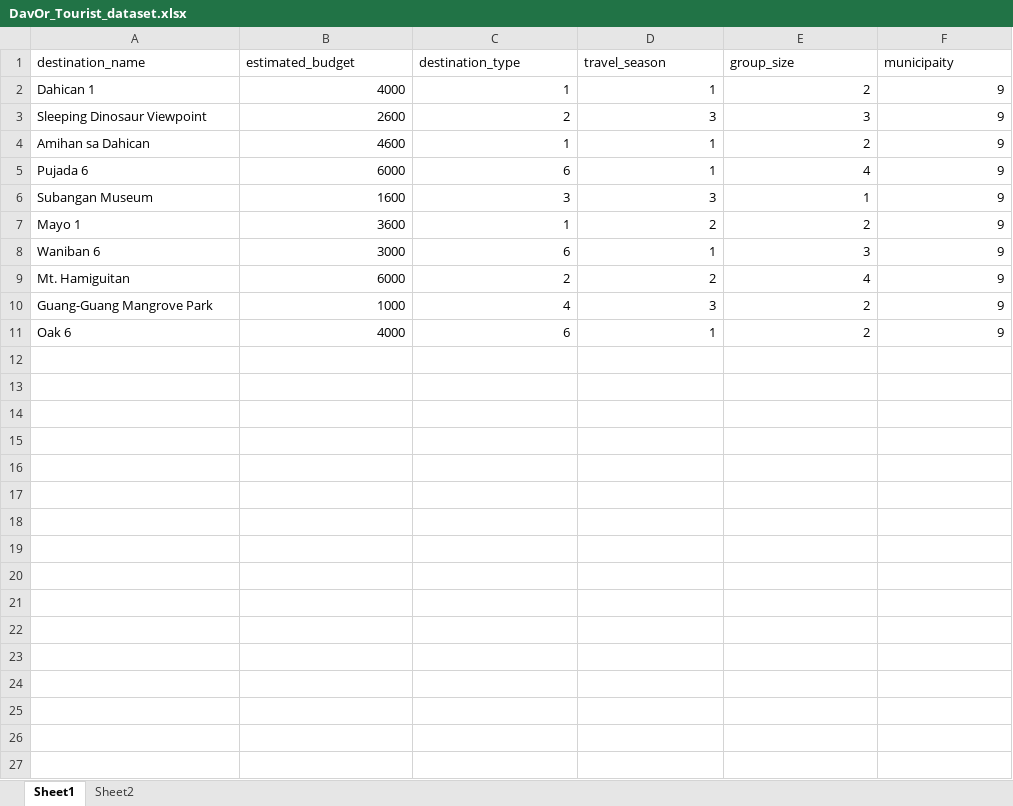
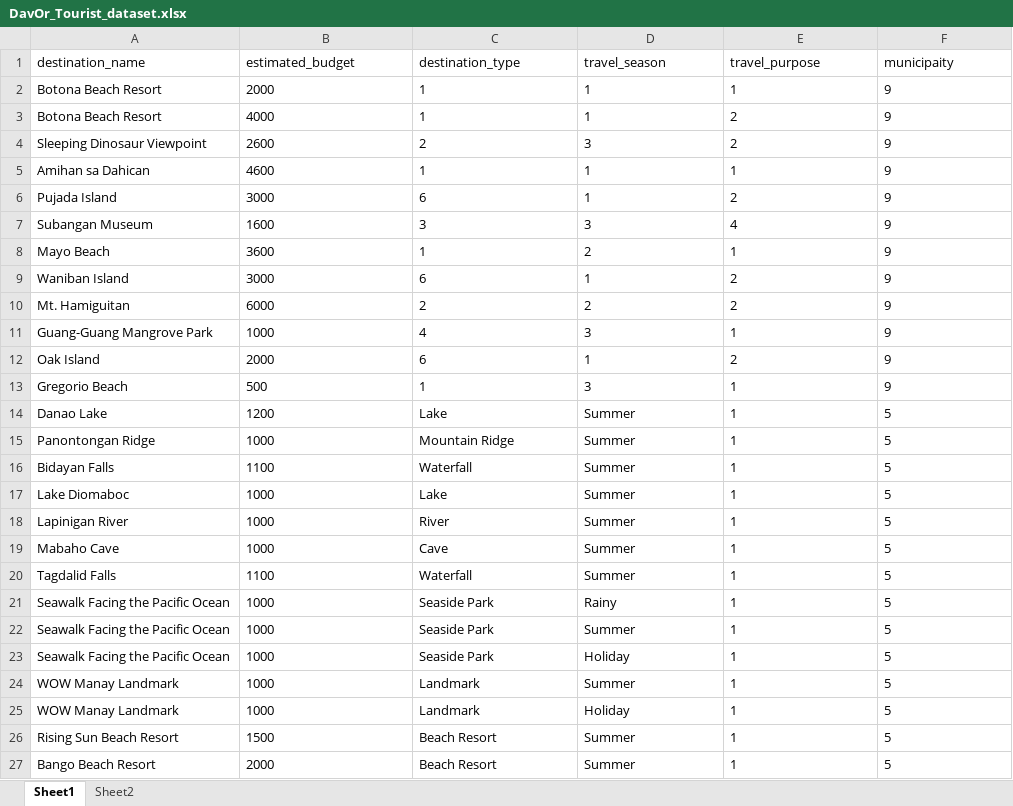
Before and after one commit to allen-cinnamoroll/ITBAN-3-and-4, an Excel workbook: backend/dataset/DavOr_Tourist_dataset.xlsx, sheet Sheet1, drawn as a sheet; only a part is shown; values as stored, in another font and other column widths than the file's, no borders; addresses are those after the commit; the diff covers the shown part only; the diff names each change by its address in the sheet, - before the commit and + after, or states it on an @@ line.

```diff
--- a/backend/dataset/DavOr_Tourist_dataset.xlsx (sheet Sheet1)
+++ b/backend/dataset/DavOr_Tourist_dataset.xlsx (sheet Sheet1)
-E1: group_size
+E1: travel_purpose
+row 2: Botona Beach Resort | 2000 | 1 | 1 | 1 | 9
-A3 (destination_name): Dahican 1
+A3 (destination_name): Botona Beach Resort
-B3:F12 alignment: right
+B3:F12 alignment: left
-E4 (travel_purpose): 3
+E4 (travel_purpose): 2
-E5 (travel_purpose): 2
+E5 (travel_purpose): 1
-A6 (destination_name): Pujada 6
+A6 (destination_name): Pujada Island
-B6 (estimated_budget): 6000
+B6 (estimated_budget): 3000
-E6 (travel_purpose): 4
+E6 (travel_purpose): 2
-E7 (travel_purpose): 1
+E7 (travel_purpose): 4
-A8 (destination_name): Mayo 1
+A8 (destination_name): Mayo Beach
-E8 (travel_purpose): 2
+E8 (travel_purpose): 1
-A9 (destination_name): Waniban 6
+A9 (destination_name): Waniban Island
-E9 (travel_purpose): 3
+E9 (travel_purpose): 2
-E10 (travel_purpose): 4
+E10 (travel_purpose): 2
-E11 (travel_purpose): 2
+E11 (travel_purpose): 1
-A12 (destination_name): Oak 6
+A12 (destination_name): Oak Island
-B12 (estimated_budget): 4000
+B12 (estimated_budget): 2000
+row 13: Gregorio Beach | 500 | 1 | 3 | 1 | 9
+row 14: Danao Lake | 1200 | Lake | Summer | 1 | 5
+row 15: Panontongan Ridge | 1000 | Mountain Ridge | Summer | 1 | 5
+row 16: Bidayan Falls | 1100 | Waterfall | Summer | 1 | 5
+row 17: Lake Diomaboc | 1000 | Lake | Summer | 1 | 5
+row 18: Lapinigan River | 1000 | River | Summer | 1 | 5
+row 19: Mabaho Cave | 1000 | Cave | Summer | 1 | 5
+row 20: Tagdalid Falls | 1100 | Waterfall | Summer | 1 | 5
+row 21: Seawalk Facing the Pacific Ocean | 1000 | Seaside Park | Rainy | 1 | 5
+row 22: Seawalk Facing the Pacific Ocean | 1000 | Seaside Park | Summer | 1 | 5
+row 23: Seawalk Facing the Pacific Ocean | 1000 | Seaside Park | Holiday | 1 | 5
+row 24: WOW Manay Landmark | 1000 | Landmark | Summer | 1 | 5
+row 25: WOW Manay Landmark | 1000 | Landmark | Holiday | 1 | 5
+row 26: Rising Sun Beach Resort | 1500 | Beach Resort | Summer | 1 | 5
+row 27: Bango Beach Resort | 2000 | Beach Resort | Summer | 1 | 5
```
Also changed, not shown: 35 added rows elsewhere in this sheet, 10 other files.
